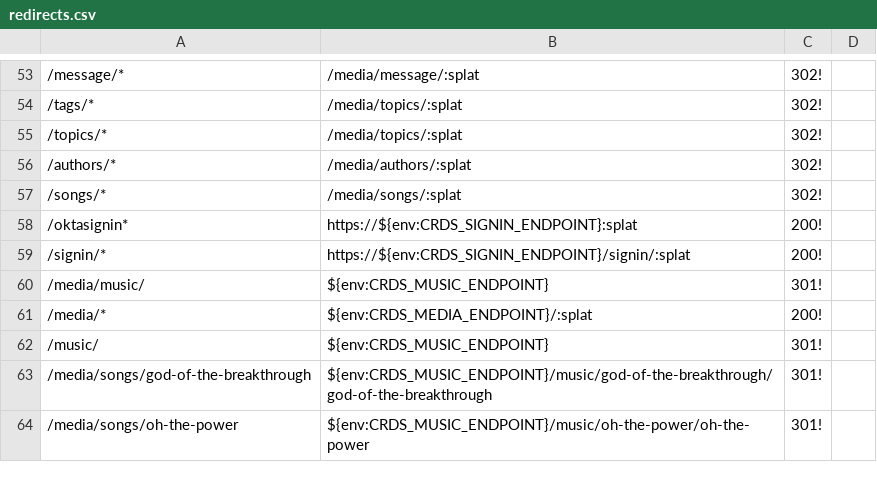
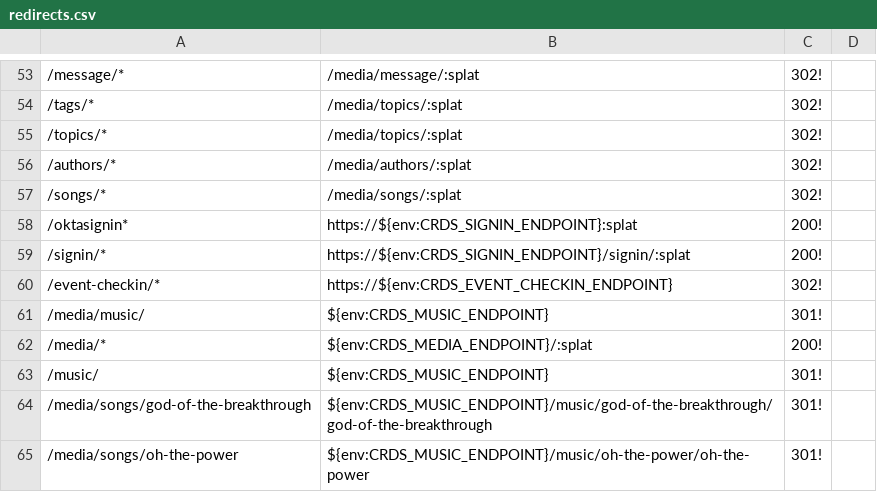
Before and after one commit to crdschurch/crds-net, a CSV file: redirects.csv, drawn as a sheet; only a part is shown, gaps mark what is left out; the diff names each change by its address in the sheet, - before the commit and + after, or states it on an @@ line.

Commit message:
DE7279 Event Checkin Redirects Fix event checkin URLs for inconsistency across envs

```diff
--- a/redirects.csv
+++ b/redirects.csv
+row 60: /event-checkin/* | https://${env:CRDS_EVENT_CHECKIN_ENDPOINT} | 302!
```
Also changed, not shown: 1 other file.
